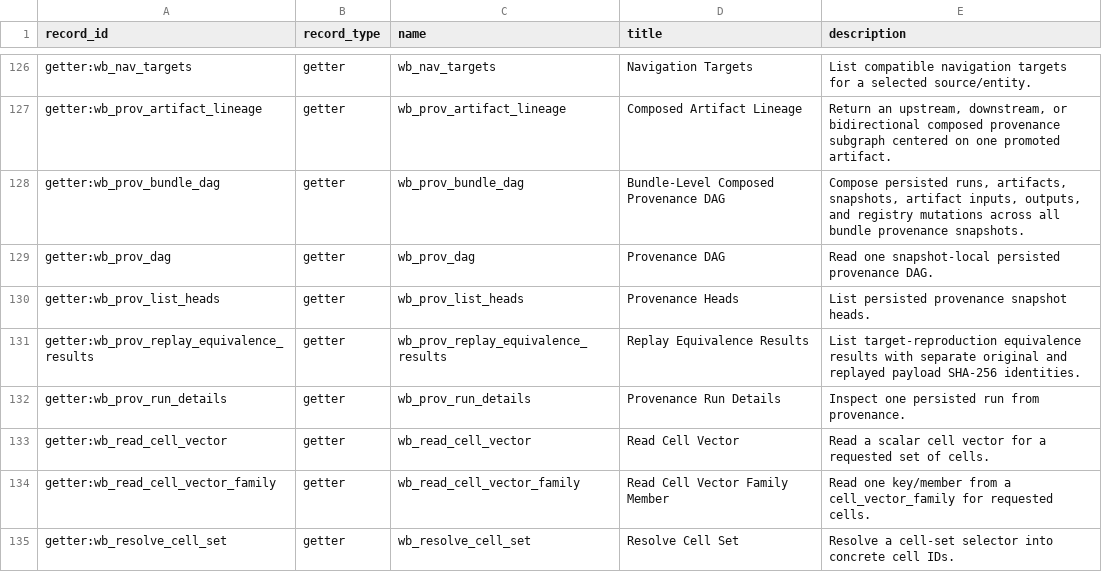
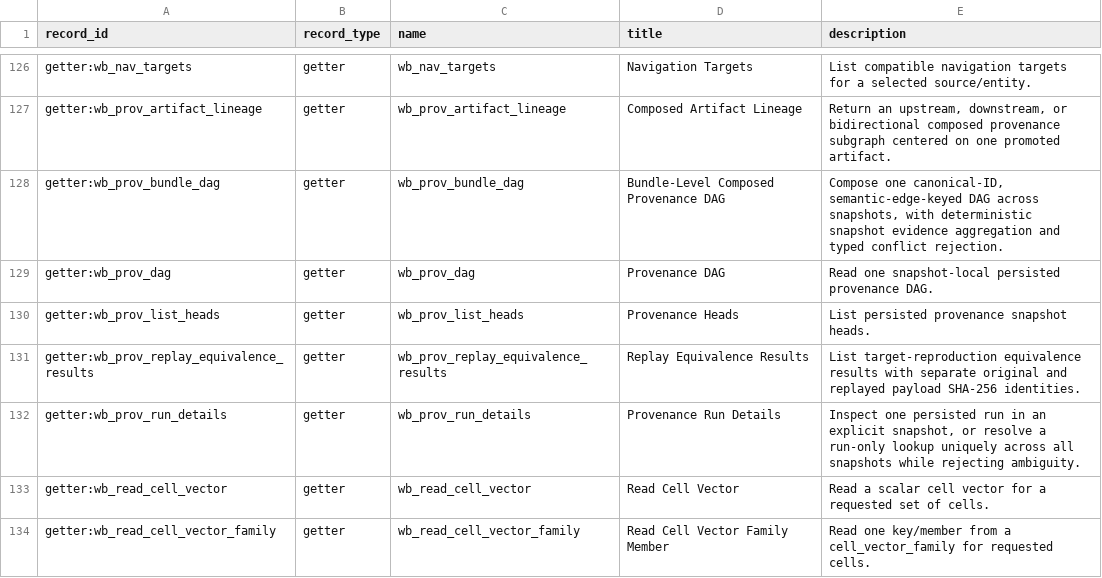
Before and after one commit to Tingvall/scworkbench, a CSV file: docs/semantic_graphs/semantic_graph_nodes.csv, drawn as a sheet; only a part is shown, gaps mark what is left out; the shorter side is filled out with more unchanged rows.

Commit message:
fix: canonicalize composed provenance DAGs

```diff
--- a/docs/semantic_graphs/semantic_graph_nodes.csv
+++ b/docs/semantic_graphs/semantic_graph_nodes.csv
@@ -127,3 +127,3 @@
 "getter:wb_prov_artifact_lineage","getter","wb_prov_artifact_lineage","Composed Artifact Lineage","Return an upstream, downstream, or bidirectional composed provenance subgraph centered on one promoted artifact."
-"getter:wb_prov_bundle_dag","getter","wb_prov_bundle_dag","Bundle-Level Composed Provenance DAG","Compose persisted runs, artifacts, snapshots, artifact inputs, outputs, and registry mutations across all bundle provenance snapshots."
+"getter:wb_prov_bundle_dag","getter","wb_prov_bundle_dag","Bundle-Level Composed Provenance DAG","Compose one canonical-ID, semantic-edge-keyed DAG across snapshots, with deterministic snapshot evidence aggregation and typed conflict rejection."
 "getter:wb_prov_dag","getter","wb_prov_dag","Provenance DAG","Read one snapshot-local persisted provenance DAG."
@@ -131,3 +131,3 @@
 "getter:wb_prov_replay_equivalence_results","getter","wb_prov_replay_equivalence_results","Replay Equivalence Results","List target-reproduction equivalence results with separate original and replayed payload SHA-256 identities."
-"getter:wb_prov_run_details","getter","wb_prov_run_details","Provenance Run Details","Inspect one persisted run from provenance."
+"getter:wb_prov_run_details","getter","wb_prov_run_details","Provenance Run Details","Inspect one persisted run in an explicit snapshot, or resolve a run-only lookup uniquely across all snapshots while rejecting ambiguity."
 "getter:wb_read_cell_vector","getter","wb_read_cell_vector","Read Cell Vector","Read a scalar cell vector for a requested set of cells."
```
Also changed, not shown: 16 other files.
